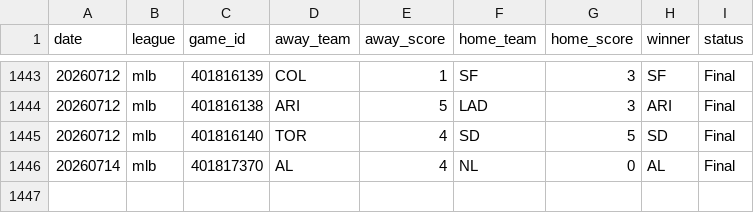
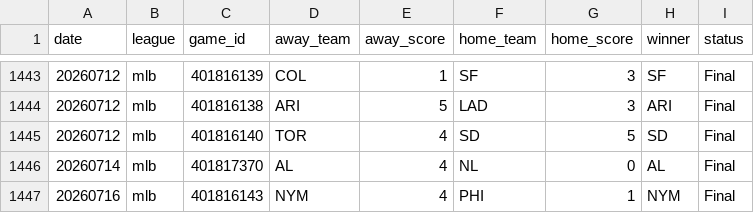
Before and after one commit to AlexJF12/sports-win-index, a CSV file: data/mlb_scores.csv, drawn as a sheet; only a part is shown, gaps mark what is left out.

```diff
--- a/data/mlb_scores.csv
+++ b/data/mlb_scores.csv
@@ -1446 +1446,2 @@ date,league,game_id,away_team,away_score,home_team,home_score,winner,status
 20260714,mlb,401817370,AL,4,NL,0,AL,Final
+20260716,mlb,401816143,NYM,4,PHI,1,NYM,Final
```
